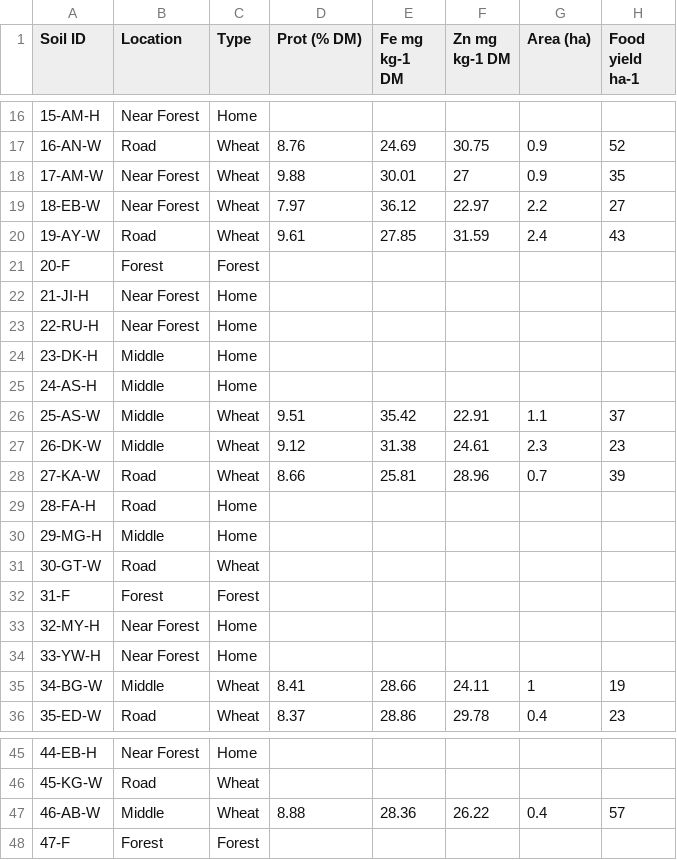
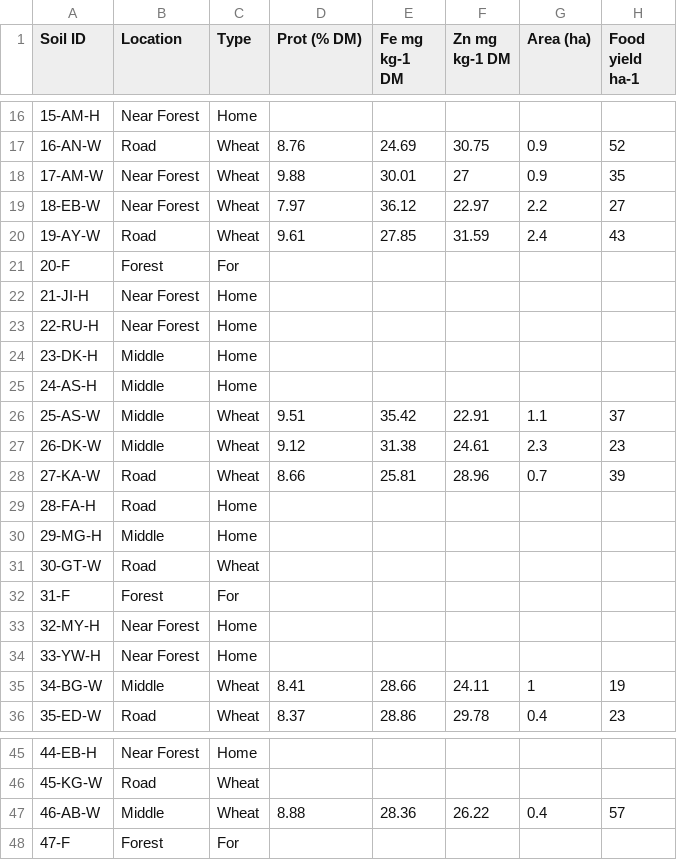
Before and after one commit to swood-ecology/arsi_gradient, a CSV file: data/arsi_full_data.csv, drawn as a sheet; only a part is shown, gaps mark what is left out; the diff names each change by its address in the sheet, - before the commit and + after, or states it on an @@ line.

Commit message:
Updated data

```diff
--- a/data/arsi_full_data.csv
+++ b/data/arsi_full_data.csv
-C21 (Type): Forest
+C21 (Type): For
-C32 (Type): Forest
+C32 (Type): For
-C48 (Type): Forest
+C48 (Type): For
```
